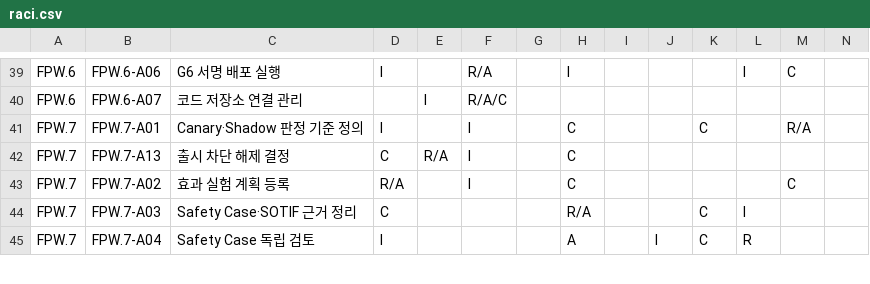
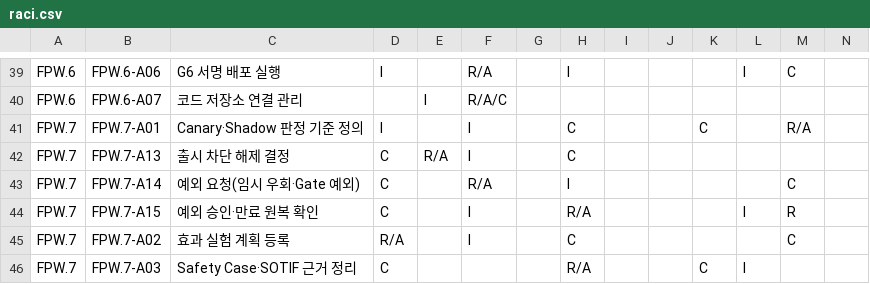
Before and after one commit to mutuuslab/feature-topology-platform, a CSV file: docs/65-workflows/out/departments/raci.csv, drawn as a sheet; only a part is shown, gaps mark what is left out; the shorter side is filled out with more unchanged rows; rows hold the shown columns only; the diff names each change by its address in the sheet, - before the commit and + after, or states it on an @@ line.

Commit message:
fix: bind governed exception activities to current IAM and workflow outcomes

```diff
--- a/docs/65-workflows/out/departments/raci.csv
+++ b/docs/65-workflows/out/departments/raci.csv
+row 43: FPW.7 | FPW.7-A14 | 예외 요청(임시 우회·Gate 예외) | C |  | R/A |  | I |  |  |  |  | C
+row 44: FPW.7 | FPW.7-A15 | 예외 승인·만료 원복 확인 | C |  | I |  | R/A |  |  |  | I | R
```
Also changed, not shown: 30 other files.
